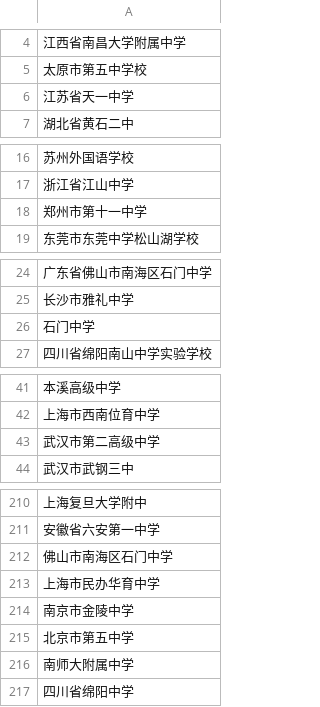
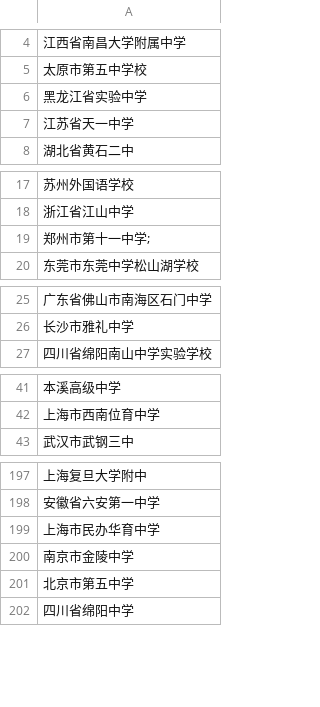
Before and after one commit to OxOOo/THUPC2018, a CSV file: highschool.csv, drawn as a sheet; only a part is shown, gaps mark what is left out; the diff covers the shown part only.

```diff
--- a/highschool.csv
+++ b/highschool.csv
@@ -5,2 +5,3 @@
 太原市第五中学校
+黑龙江省实验中学
 江苏省天一中学
@@ -17,3 +18,3 @@
 浙江省江山中学
-郑州市第十一中学
+郑州市第十一中学;
 东莞市东莞中学松山湖学校
@@ -25,3 +26,2 @@
 长沙市雅礼中学
-石门中学
 四川省绵阳南山中学实验学校
@@ -42,3 +42,2 @@
 上海市西南位育中学
-武汉市第二高级中学
 武汉市武钢三中
@@ -211,3 +198,2 @@
 安徽省六安第一中学
-佛山市南海区石门中学
 上海市民办华育中学
@@ -215,3 +201,2 @@
 北京市第五中学
-南师大附属中学
 四川省绵阳中学
```
Also changed, not shown: 6 added rows, 18 removed rows and 3 edited cells elsewhere in this file.
